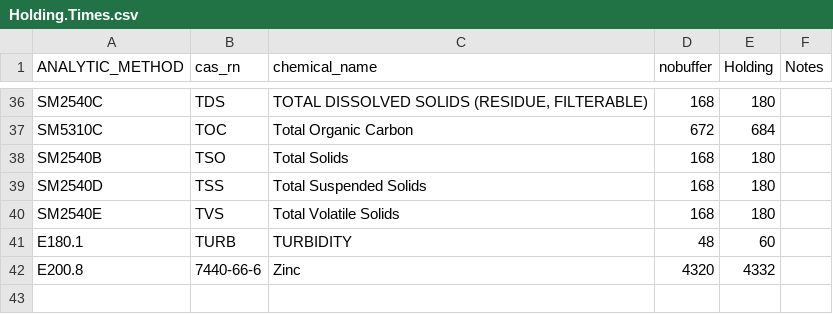
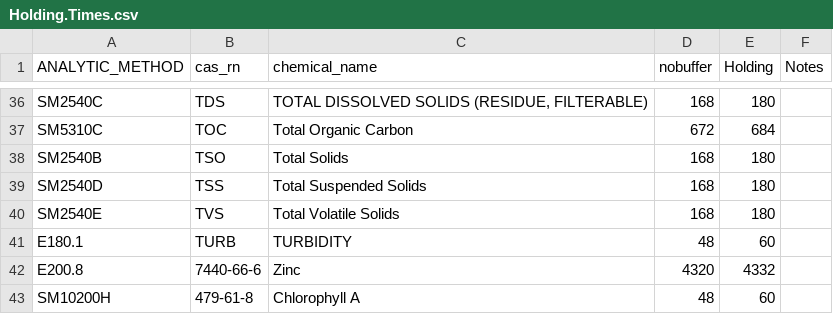
Before and after one commit to BWAM/QAQC, a CSV file: sections/data/Holding.Times.csv, drawn as a sheet; only a part is shown, gaps mark what is left out.

Commit message:
Added chlorophyll A holding time

```diff
--- a/sections/data/Holding.Times.csv
+++ b/sections/data/Holding.Times.csv
@@ -42 +42,2 @@ E180.1,TURB,TURBIDITY,48,60,
 E200.8,7440-66-6,Zinc,4320,4332,
+SM10200H,479-61-8,Chlorophyll A,48,60
```
